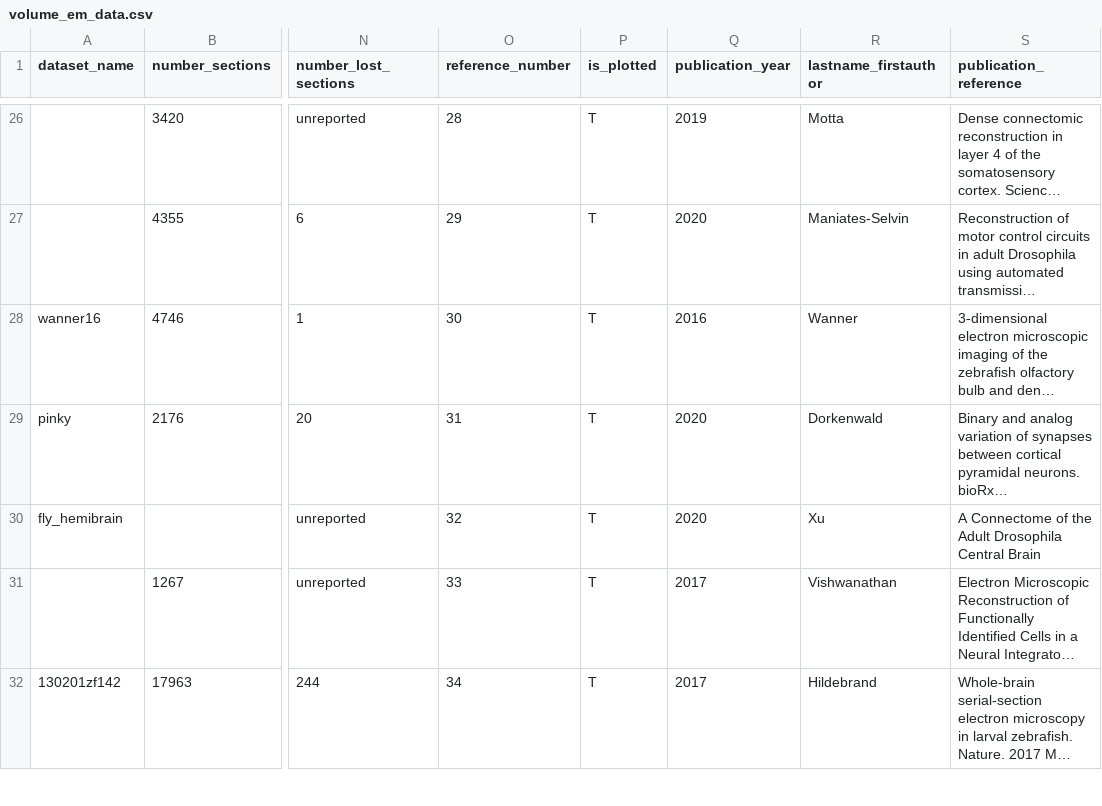
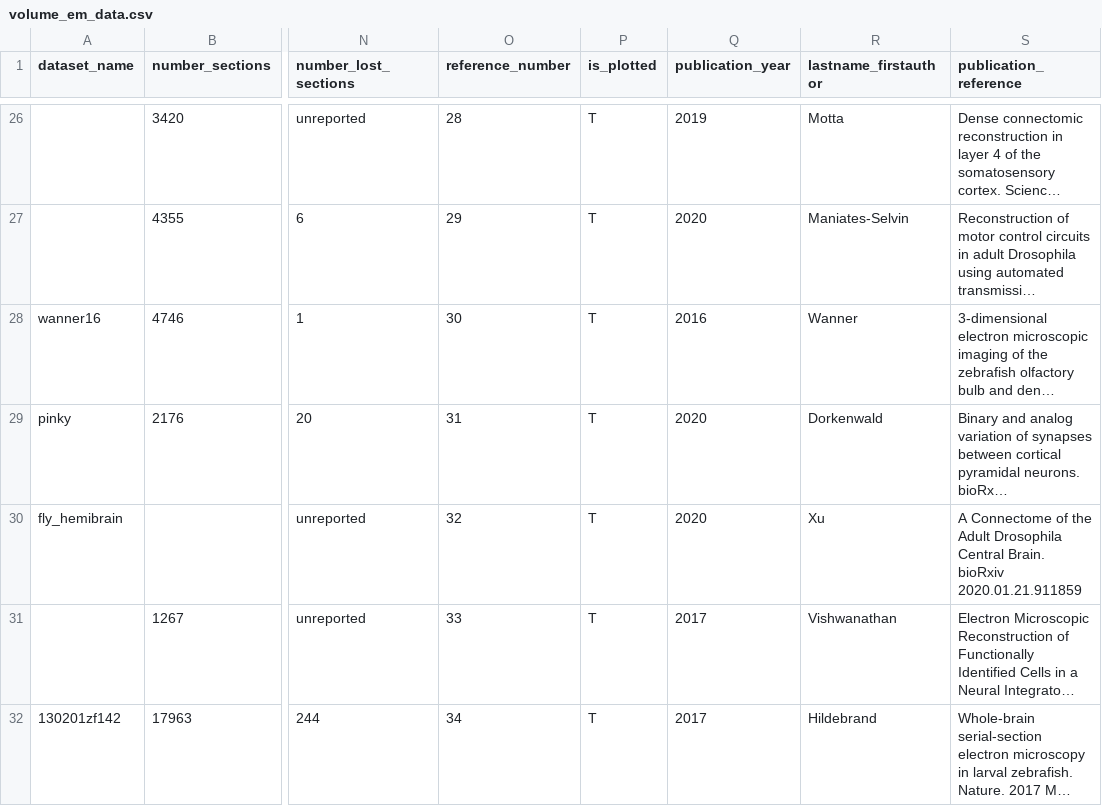
Before and after one commit to mtakeno/volume-em-pubs, a CSV file: data/volume_em_data.csv, drawn as a sheet; only a part is shown, gaps mark what is left out; long unchanged cells end in …; the diff names each change by its address in the sheet, - before the commit and + after, or states it on an @@ line.

Commit message:
update data

```diff
--- a/data/volume_em_data.csv
+++ b/data/volume_em_data.csv
-S30 (publication_reference): …Drosophila Central Brain
+S30 (publication_reference): …Drosophila Central Brain. bioRxiv 2020.01.21.911859
```
